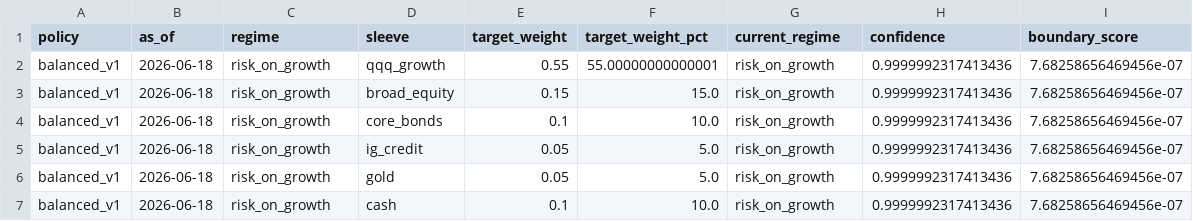
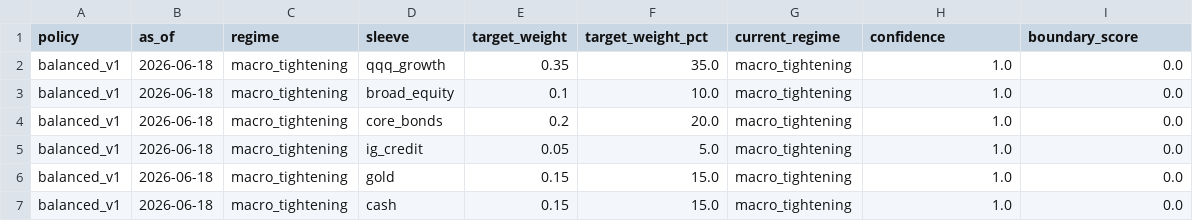
Before and after one commit to jkriertran/Equity-quant-research, a CSV file: docs/qqq-regime-dashboard/data/qqq_regime_allocation_current_policy.csv, drawn as a sheet.

```diff
--- a/docs/qqq-regime-dashboard/data/qqq_regime_allocation_current_policy.csv
+++ b/docs/qqq-regime-dashboard/data/qqq_regime_allocation_current_policy.csv
@@ -1,7 +1,7 @@
 policy,as_of,regime,sleeve,target_weight,target_weight_pct,current_regime,confidence,boundary_score
-balanced_v1,2026-06-18,risk_on_growth,qqq_growth,0.55,55.00000000000001,risk_on_growth,0.9999992317413436,7.68258656469456e-07
-balanced_v1,2026-06-18,risk_on_growth,broad_equity,0.15,15.0,risk_on_growth,0.9999992317413436,7.68258656469456e-07
-balanced_v1,2026-06-18,risk_on_growth,core_bonds,0.1,10.0,risk_on_growth,0.9999992317413436,7.68258656469456e-07
-balanced_v1,2026-06-18,risk_on_growth,ig_credit,0.05,5.0,risk_on_growth,0.9999992317413436,7.68258656469456e-07
-balanced_v1,2026-06-18,risk_on_growth,gold,0.05,5.0,risk_on_growth,0.9999992317413436,7.68258656469456e-07
-balanced_v1,2026-06-18,risk_on_growth,cash,0.1,10.0,risk_on_growth,0.9999992317413436,7.68258656469456e-07
+balanced_v1,2026-06-18,macro_tightening,qqq_growth,0.35,35.0,macro_tightening,1.0,0.0
+balanced_v1,2026-06-18,macro_tightening,broad_equity,0.1,10.0,macro_tightening,1.0,0.0
+balanced_v1,2026-06-18,macro_tightening,core_bonds,0.2,20.0,macro_tightening,1.0,0.0
+balanced_v1,2026-06-18,macro_tightening,ig_credit,0.05,5.0,macro_tightening,1.0,0.0
+balanced_v1,2026-06-18,macro_tightening,gold,0.15,15.0,macro_tightening,1.0,0.0
+balanced_v1,2026-06-18,macro_tightening,cash,0.15,15.0,macro_tightening,1.0,0.0
```
Also changed, not shown: docs/qqq-regime-dashboard/data/qqq_macro_regime_current_state_weekly.csv, docs/qqq-regime-dashboard/data/qqq_macro_regime_edge_features_monthly.csv, 35 other files.
